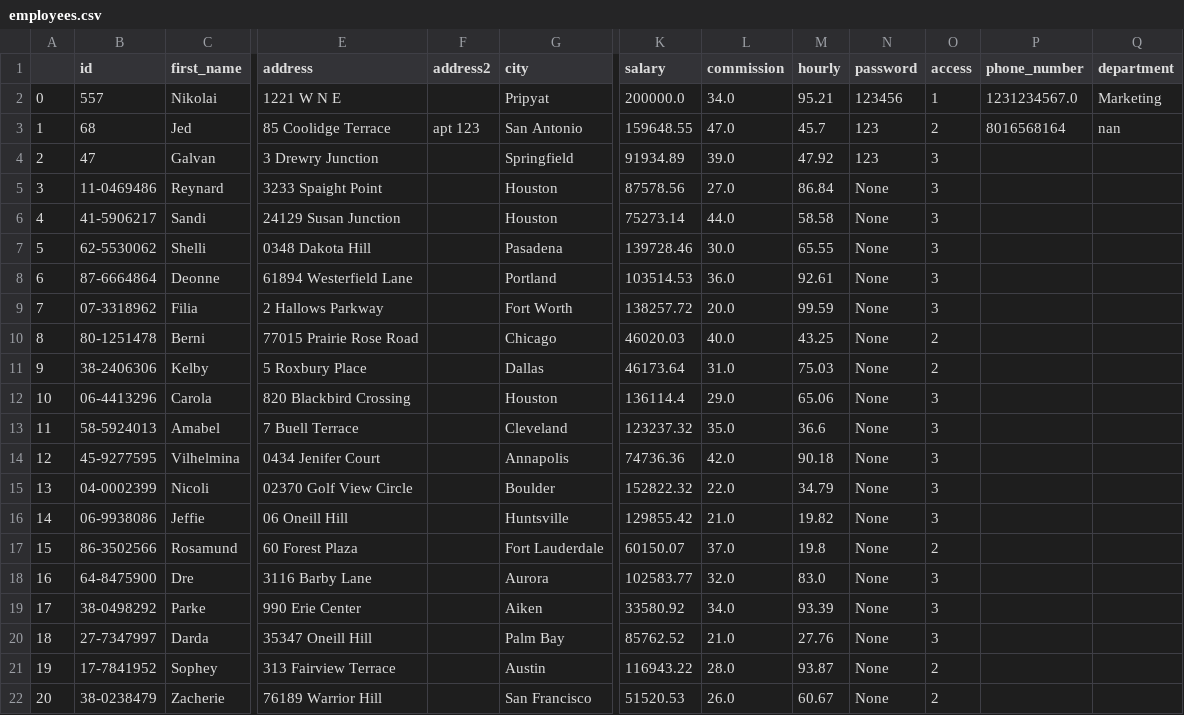
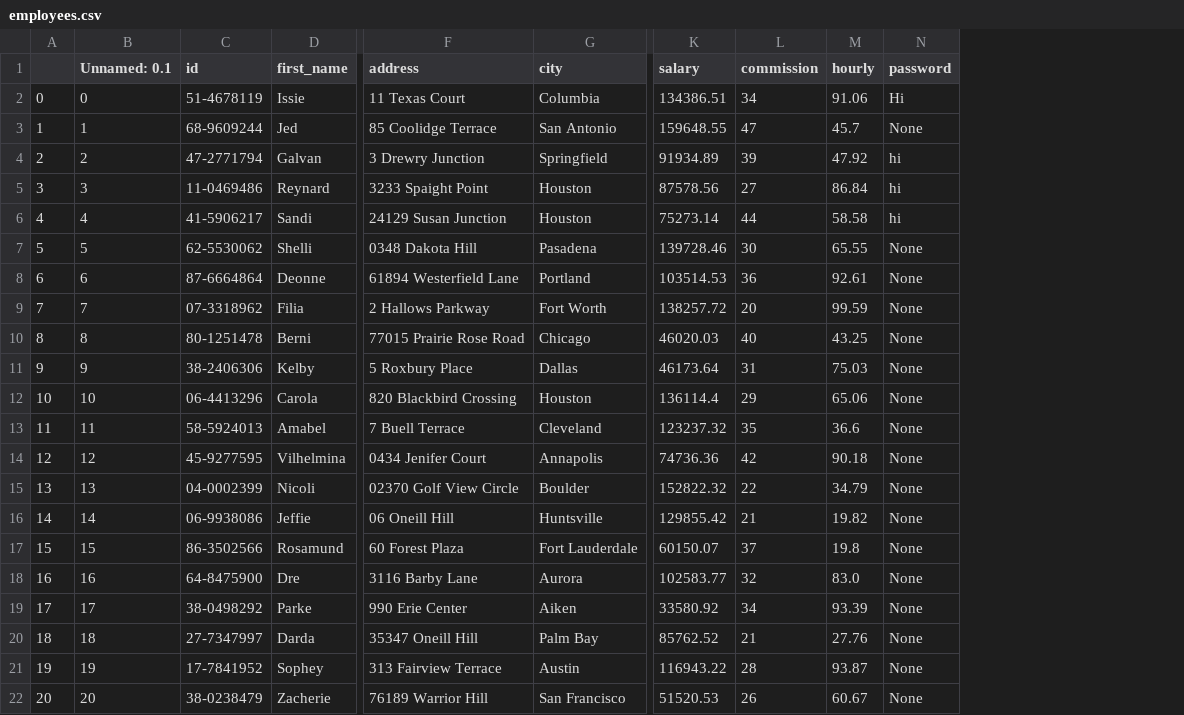
Before and after one commit to danieljohnson107/EmpDat-Payroll, a CSV file: Experiments/employees.csv, drawn as a sheet; only a part is shown, gaps mark what is left out; removed rows and columns are numbered as before the commit, all else as after; rows hold the shown columns only; the diff covers the shown part only; the diff names each change by its address in the sheet, - before the commit and + after, or states it on an @@ line.

Commit message:
Moved Payroll and Timecard data files over

```diff
--- a/Experiments/employees.csv
+++ b/Experiments/employees.csv
+column B (Unnamed: 0.1), rows 3-22: 1 | 2 | 3 | 4 | 5 | 6 | 7 | 8 | 9 | 10 | 11 | 12 | 13 | 14 | 15 | 16 | 17 | 18 | 19 | 20
-column F (address2), row 3: apt 123
-column O (access), rows 3-22: 2 | 3 | 3 | 3 | 3 | 3 | 3 | 2 | 2 | 3 | 3 | 3 | 3 | 3 | 2 | 3 | 3 | 3 | 2 | 2
-column P (phone_number), row 3: 8016568164
-column Q (department), row 3: nan
-row 2: 0 | 557 | Nikolai | 1221 W N E |  | Pripyat | 200000.0 | 34.0 | 95.21 | 123456 | 1 | 1231234567.0 | Marketing
+row 2: 0 | 0 | 51-4678119 | Issie | 11 Texas Court | Columbia | 134386.51 | 34 | 91.06 | Hi
-C3 (id): 68
+C3 (id): 68-9609244
-L3 (commission): 47.0
+L3 (commission): 47
-N3 (password): 123
+N3 (password): None
-C4 (id): 47
+C4 (id): 47-2771794
-L4 (commission): 39.0
+L4 (commission): 39
-N4 (password): 123
+N4 (password): hi
-L5 (commission): 27.0
+L5 (commission): 27
-N5:N6 (password): None
+N5:N6 (password): hi
-L6 (commission): 44.0
+L6 (commission): 44
-L7 (commission): 30.0
+L7 (commission): 30
-L8 (commission): 36.0
+L8 (commission): 36
-L9 (commission): 20.0
+L9 (commission): 20
-L10 (commission): 40.0
+L10 (commission): 40
-L11 (commission): 31.0
+L11 (commission): 31
-L12 (commission): 29.0
+L12 (commission): 29
-L13 (commission): 35.0
+L13 (commission): 35
-L14 (commission): 42.0
+L14 (commission): 42
-L15 (commission): 22.0
+L15 (commission): 22
-L16 (commission): 21.0
+L16 (commission): 21
-L17 (commission): 37.0
+L17 (commission): 37
-L18 (commission): 32.0
+L18 (commission): 32
-L19 (commission): 34.0
+L19 (commission): 34
-L20 (commission): 21.0
+L20 (commission): 21
-L21 (commission): 28.0
+L21 (commission): 28
-L22 (commission): 26.0
+L22 (commission): 26
```
Also changed, not shown: 1 removed row and 79 edited cells elsewhere in this file, 4 other files.
